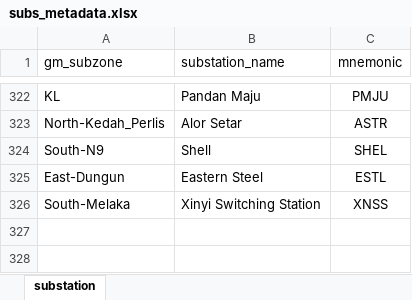
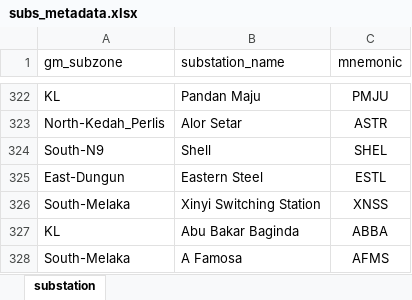
Before and after one commit to myza81/power_app, an Excel workbook: powerapp/data/subs_metadata.xlsx, sheet substation, drawn as a sheet; only a part is shown, gaps mark what is left out; values as stored, in another font and other column widths than the file's, no borders; the diff names each change by its address in the sheet, - before the commit and + after, or states it on an @@ line.

```diff
--- a/powerapp/data/subs_metadata.xlsx (sheet substation)
+++ b/powerapp/data/subs_metadata.xlsx (sheet substation)
+row 327: KL | Abu Bakar Baginda | ABBA
+row 328: South-Melaka | A Famosa | AFMS
```
Also changed, not shown: powerapp/data/assignment_emls.xlsx, powerapp/data/assignment_ufls.xlsx, 20 other files.
